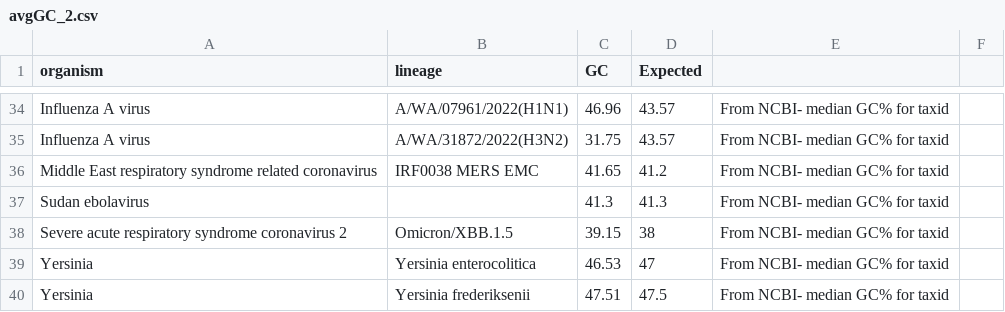
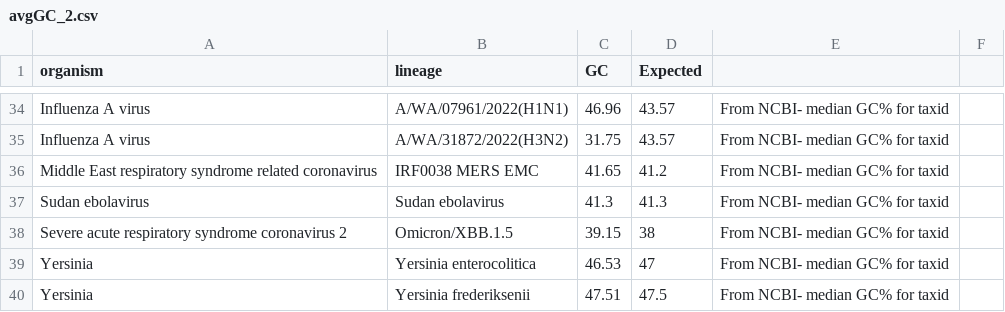
Before and after one commit to Jgergely11/test2, a CSV file: .github/workflows/avgGC_2.csv, drawn as a sheet; only a part is shown, gaps mark what is left out.

Commit message:
Update avgGC_2.csv

```diff
--- a/.github/workflows/avgGC_2.csv
+++ b/.github/workflows/avgGC_2.csv
@@ -36,3 +36,3 @@ Influenza A virus,A/WA/31872/2022(H3N2),31.75,43.57,From NCBI- median GC% for ta
 Middle East respiratory syndrome related coronavirus,IRF0038 MERS EMC,41.65,41.2,From NCBI- median GC% for taxid,
-Sudan ebolavirus,,41.3,41.3,From NCBI- median GC% for taxid,
+Sudan ebolavirus,Sudan ebolavirus,41.3,41.3,From NCBI- median GC% for taxid,
 Severe acute respiratory syndrome coronavirus 2,Omicron/XBB.1.5,39.15,38,From NCBI- median GC% for taxid,
```
